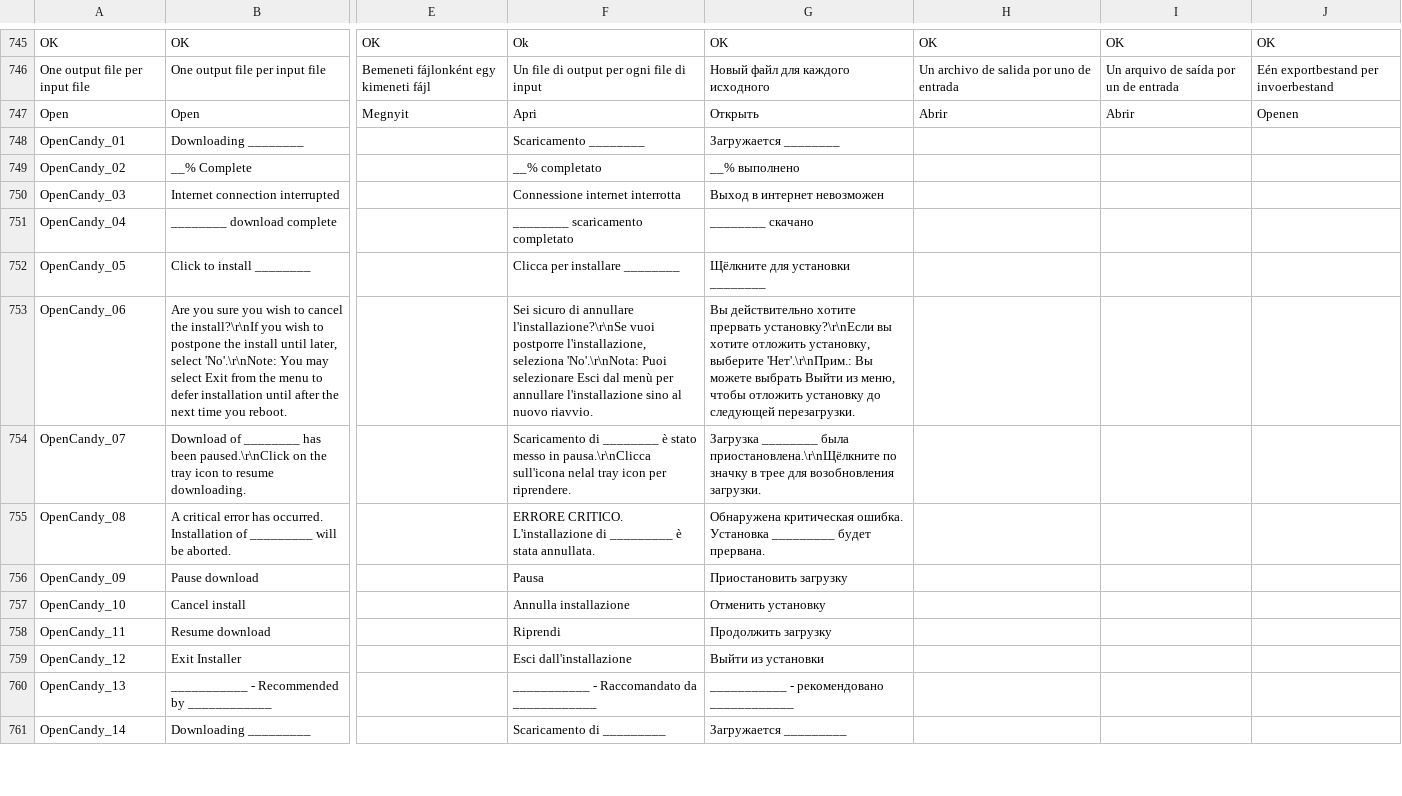
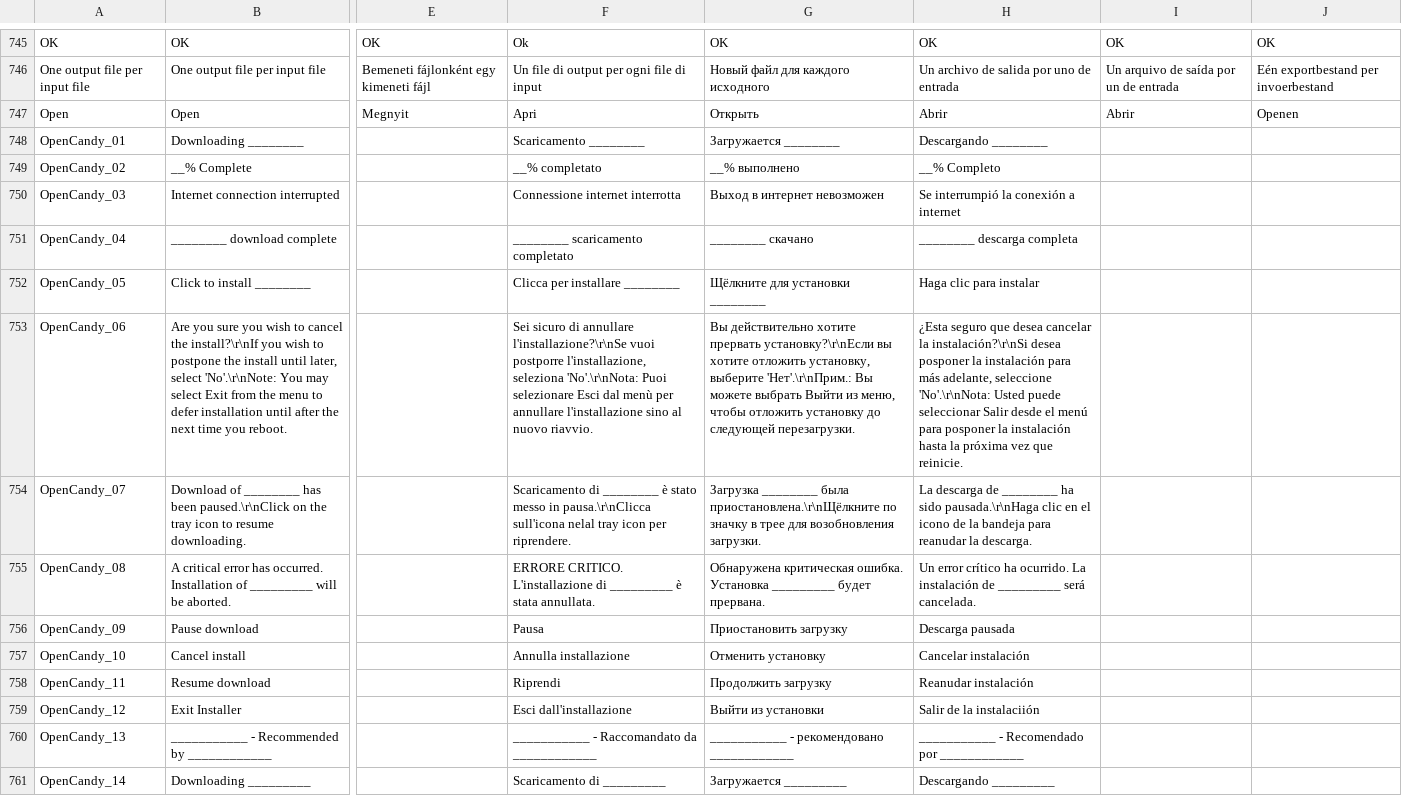
Before and after one commit to MediaArea/MediaInfo, a CSV file: Source/Ressource/Language.csv, drawn as a sheet; only a part is shown, gaps mark what is left out; the diff covers the shown part only; the diff names each change by its address in the sheet, - before the commit and + after, or states it on an @@ line.

Commit message:
+ Spanish translation updated
git-svn-id: svn://svn.code.sf.net/p/mediainfo/code/MediaInfo/trunk@1347 45c5ae6f-87cc-4fd0-92ee-e4f023fd80da

```diff
--- a/Source/Ressource/Language.csv
+++ b/Source/Ressource/Language.csv
-H748: (empty)
+H748: Descargando ________
-H749: (empty)
+H749: __% Completo
-H750: (empty)
+H750: Se interrumpió la conexión a internet
-H751: (empty)
+H751: ________ descarga completa
-H752: (empty)
+H752: Haga clic para instalar
-H753: (empty)
+H753: ¿Esta seguro que desea cancelar la instalación?\r\nSi desea posponer la instalación para más adelante, seleccione 'No'.\r\nNota: Usted puede seleccionar Salir desde el menú para posponer la instalación hasta la próxima vez que reinicie.
-H754: (empty)
+H754: La descarga de ________ ha sido pausada.\r\nHaga clic en el icono de la bandeja para reanudar la descarga.
-H755: (empty)
+H755: Un error crítico ha ocurrido. La instalación de _________ será cancelada.
-H756: (empty)
+H756: Descarga pausada
-H757: (empty)
+H757: Cancelar instalación
-H758: (empty)
+H758: Reanudar instalación
-H759: (empty)
+H759: Salir de la instalaciión
-H760: (empty)
+H760: ___________ - Recomendado por ____________
-H761: (empty)
+H761: Descargando _________
```
Also changed, not shown: 1 removed row and 64 edited cells elsewhere in this file, Source/Ressource/Plugin/Language/es.csv.
